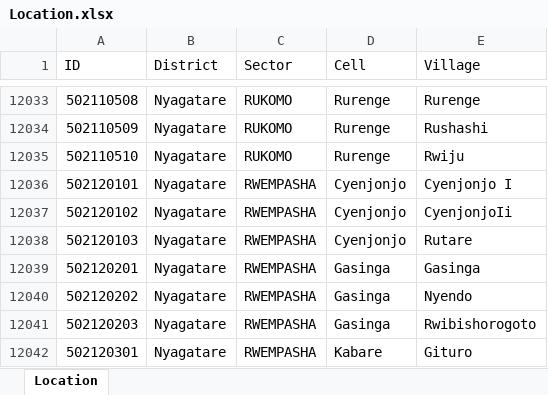
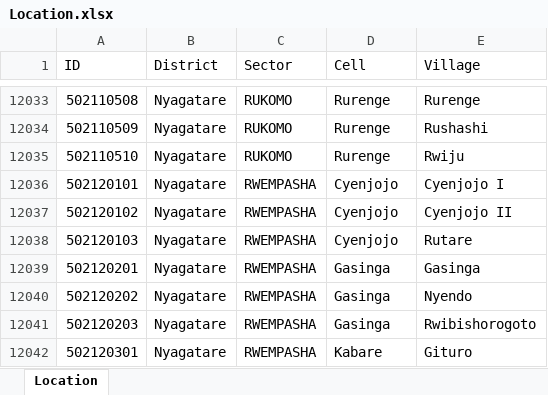
Before and after one commit to EmmanuelNDAHIMANA/meal-app, an Excel workbook: reference/Location.xlsx, sheet Location, drawn as a sheet; only a part is shown, gaps mark what is left out; values as stored, in another font and other column widths than the file's, no borders; the diff names each change by its address in the sheet, - before the commit and + after, or states it on an @@ line.

Commit message:
Describe your changes

```diff
--- a/reference/Location.xlsx (sheet Location)
+++ b/reference/Location.xlsx (sheet Location)
-D12036:D12038 (Cell): Cyenjonjo
+D12036:D12038 (Cell): Cyenjojo
-E12036 (Village): Cyenjonjo I
+E12036 (Village): Cyenjojo I
-E12037 (Village): CyenjonjoIi
+E12037 (Village): Cyenjojo II
```
